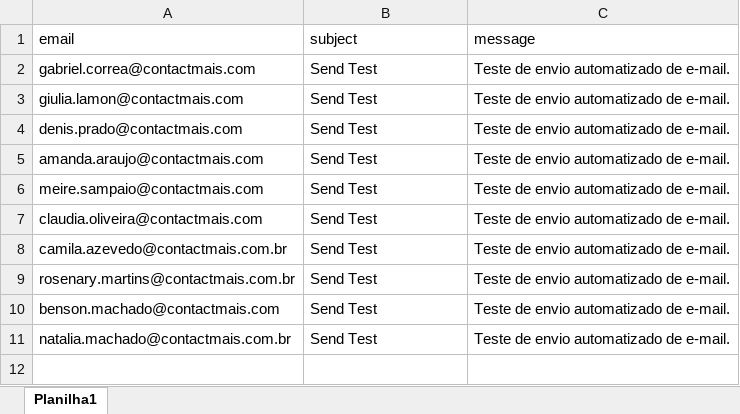
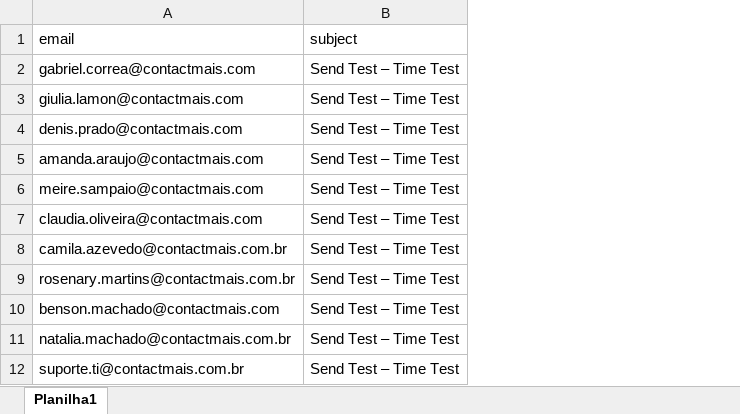
Before and after one commit to ContactDev/titan-send, an Excel workbook: id_email_sender/id_email_sender/database_gmail_sender.xlsx, sheet Planilha1, drawn as a sheet; values as stored, in another font and other column widths than the file's, no borders; removed rows and columns are numbered as before the commit, all else as after; the diff names each change by its address in the sheet, - before the commit and + after, or states it on an @@ line.

```diff
--- a/id_email_sender/id_email_sender/database_gmail_sender.xlsx (sheet Planilha1)
+++ b/id_email_sender/id_email_sender/database_gmail_sender.xlsx (sheet Planilha1)
-column C (message), rows 2-11: all Teste de envio automatizado de e-mail.
-B2:B11 (subject): Send Test
+B2:B11 (subject): Send Test – Time Test
+row 12: suporte.ti@contactmais.com.br | Send Test – Time Test
```
Also changed, not shown: 1 other file.
